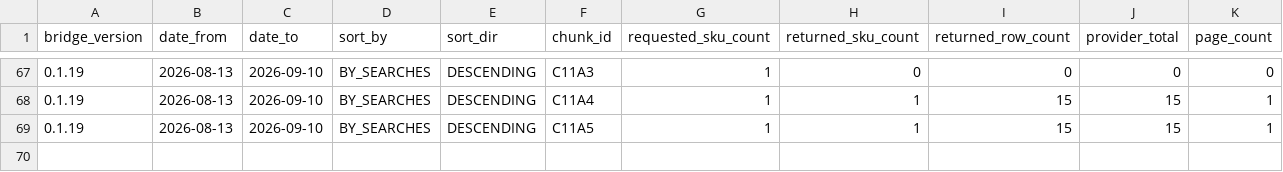
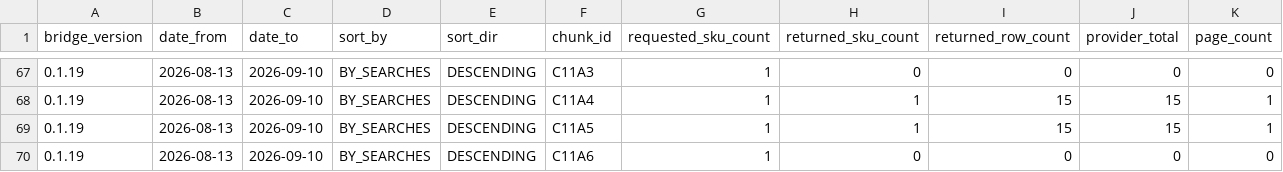
Before and after one commit to MaksimUnimax/blood_sand, a TSV file: продажи/статистика/ozon/raw/2026-08-13_2026-09-10/canonical_chunk_collection_manifest.tsv, drawn as a sheet; only a part is shown, gaps mark what is left out; rows hold the shown columns only; the diff names each change by its address in the sheet, - before the commit and + after, or states it on an @@ line.

Commit message:
Record C11A6 BY_SEARCHES DESC rate limit

```diff
--- a/продажи/статистика/ozon/raw/2026-08-13_2026-09-10/canonical_chunk_collection_manifest.tsv
+++ b/продажи/статистика/ozon/raw/2026-08-13_2026-09-10/canonical_chunk_collection_manifest.tsv
+row 70: 0.1.19 | 2026-08-13 | 2026-09-10 | BY_SEARCHES | DESCENDING | C11A6 | 1 | 0 | 0 | 0 | 0
```
